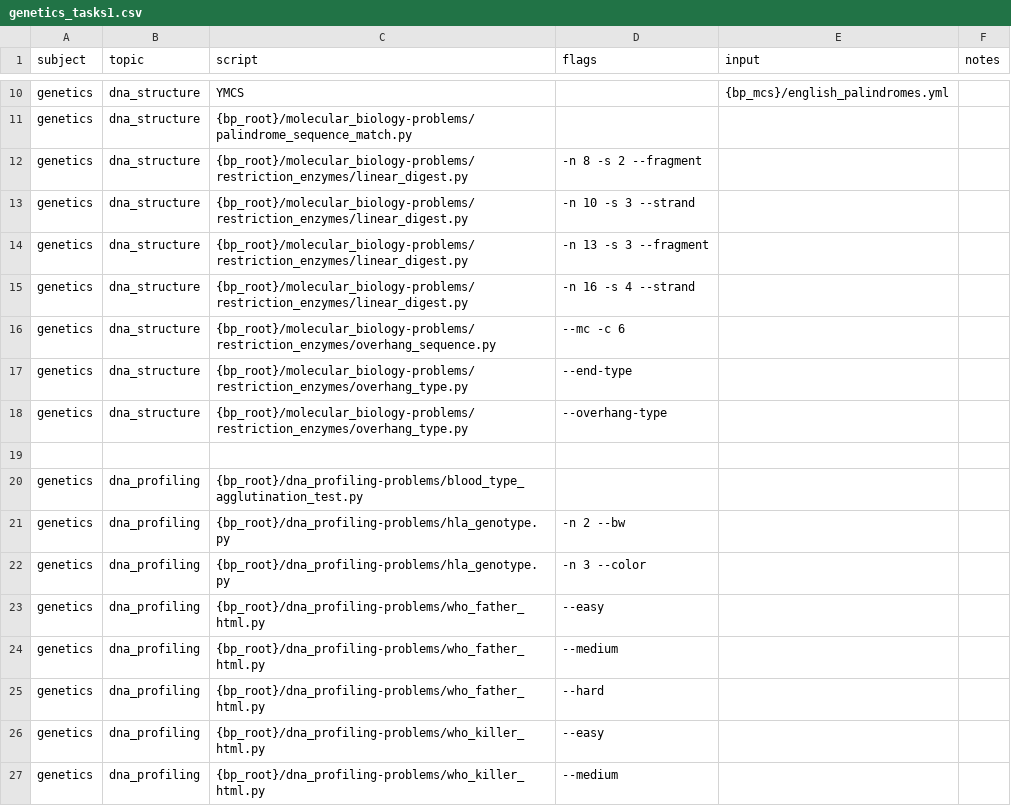
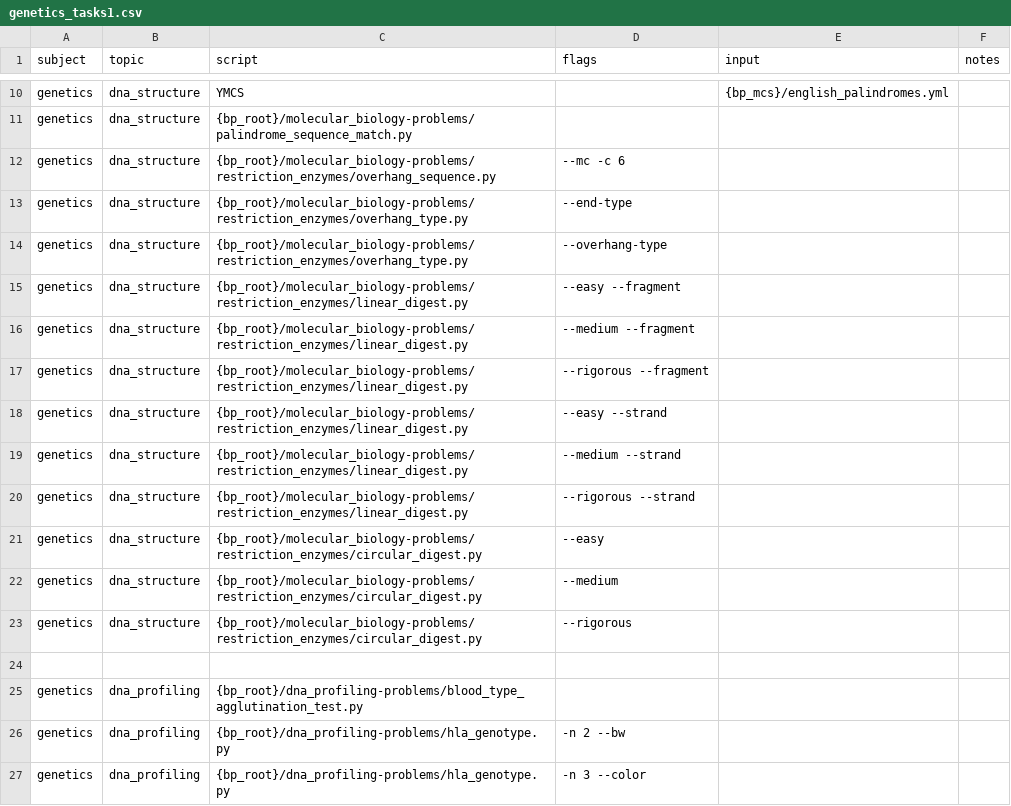
Before and after one commit to vosslab/biology-problems-website, a CSV file: task_files/genetics_tasks1.csv, drawn as a sheet; only a part is shown, gaps mark what is left out; the shorter side is filled out with more unchanged rows.

```diff
--- a/task_files/genetics_tasks1.csv
+++ b/task_files/genetics_tasks1.csv
@@ -11,6 +11,2 @@ genetics,dna_structure,YMCS,,{bp_mcs}/english_palindromes.yml,
 genetics,dna_structure,{bp_root}/molecular_biology-problems/palindrome_sequence_match.py,,,
-genetics,dna_structure,{bp_root}/molecular_biology-problems/restriction_enzymes/linear_digest.py,-n 8 -s 2 --fragment,,
-genetics,dna_structure,{bp_root}/molecular_biology-problems/restriction_enzymes/linear_digest.py,-n 10 -s 3 --strand,,
-genetics,dna_structure,{bp_root}/molecular_biology-problems/restriction_enzymes/linear_digest.py,-n 13 -s 3 --fragment,,
-genetics,dna_structure,{bp_root}/molecular_biology-problems/restriction_enzymes/linear_digest.py,-n 16 -s 4 --strand,,
 genetics,dna_structure,{bp_root}/molecular_biology-problems/restriction_enzymes/overhang_sequence.py,--mc -c 6,,
@@ -18,2 +14,11 @@ genetics,dna_structure,{bp_root}/molecular_biology-problems/restriction_enzymes/
 genetics,dna_structure,{bp_root}/molecular_biology-problems/restriction_enzymes/overhang_type.py,--overhang-type,,
+genetics,dna_structure,{bp_root}/molecular_biology-problems/restriction_enzymes/linear_digest.py,--easy --fragment,,
+genetics,dna_structure,{bp_root}/molecular_biology-problems/restriction_enzymes/linear_digest.py,--medium --fragment,,
+genetics,dna_structure,{bp_root}/molecular_biology-problems/restriction_enzymes/linear_digest.py,--rigorous --fragment,,
+genetics,dna_structure,{bp_root}/molecular_biology-problems/restriction_enzymes/linear_digest.py,--easy --strand,,
+genetics,dna_structure,{bp_root}/molecular_biology-problems/restriction_enzymes/linear_digest.py,--medium --strand,,
+genetics,dna_structure,{bp_root}/molecular_biology-problems/restriction_enzymes/linear_digest.py,--rigorous --strand,,
+genetics,dna_structure,{bp_root}/molecular_biology-problems/restriction_enzymes/circular_digest.py,--easy,,
+genetics,dna_structure,{bp_root}/molecular_biology-problems/restriction_enzymes/circular_digest.py,--medium,,
+genetics,dna_structure,{bp_root}/molecular_biology-problems/restriction_enzymes/circular_digest.py,--rigorous,,
 ,,,,,
```
Also changed, not shown: 11 other files.
